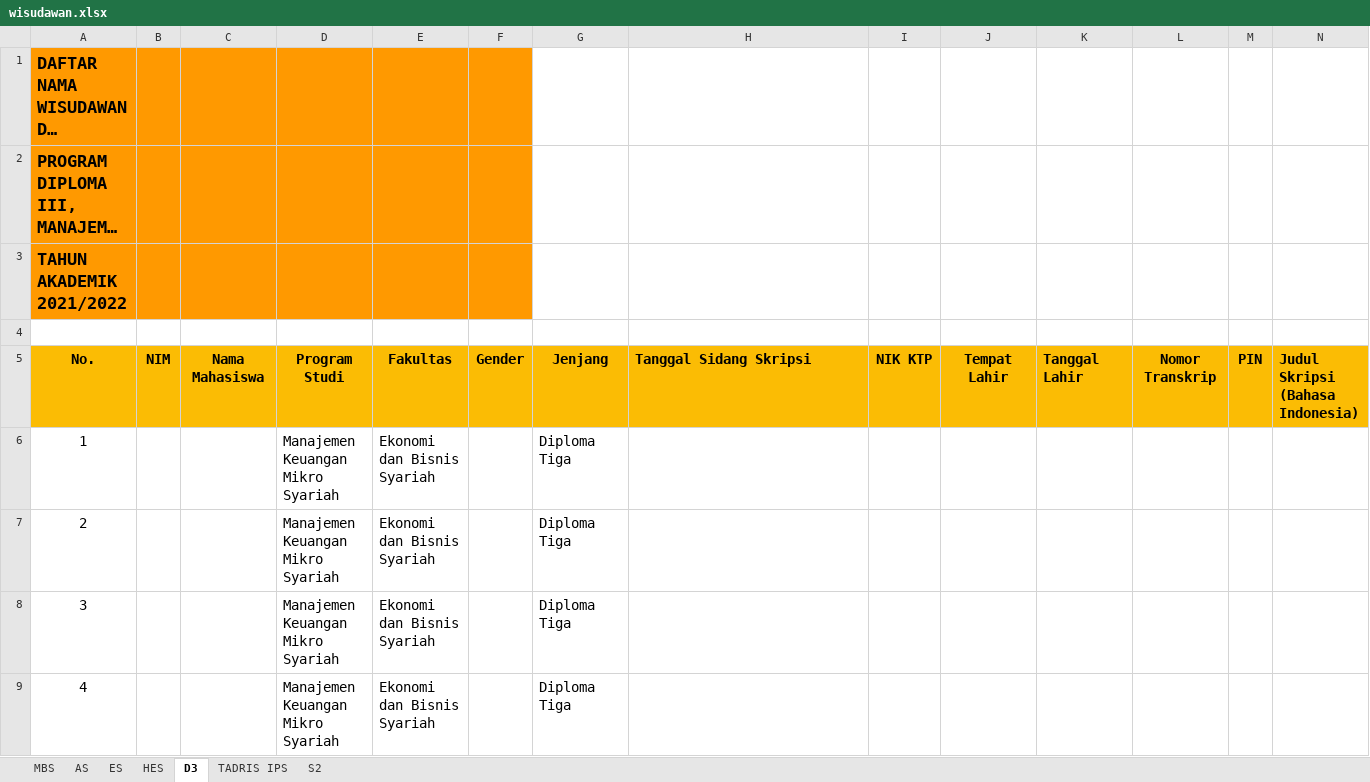
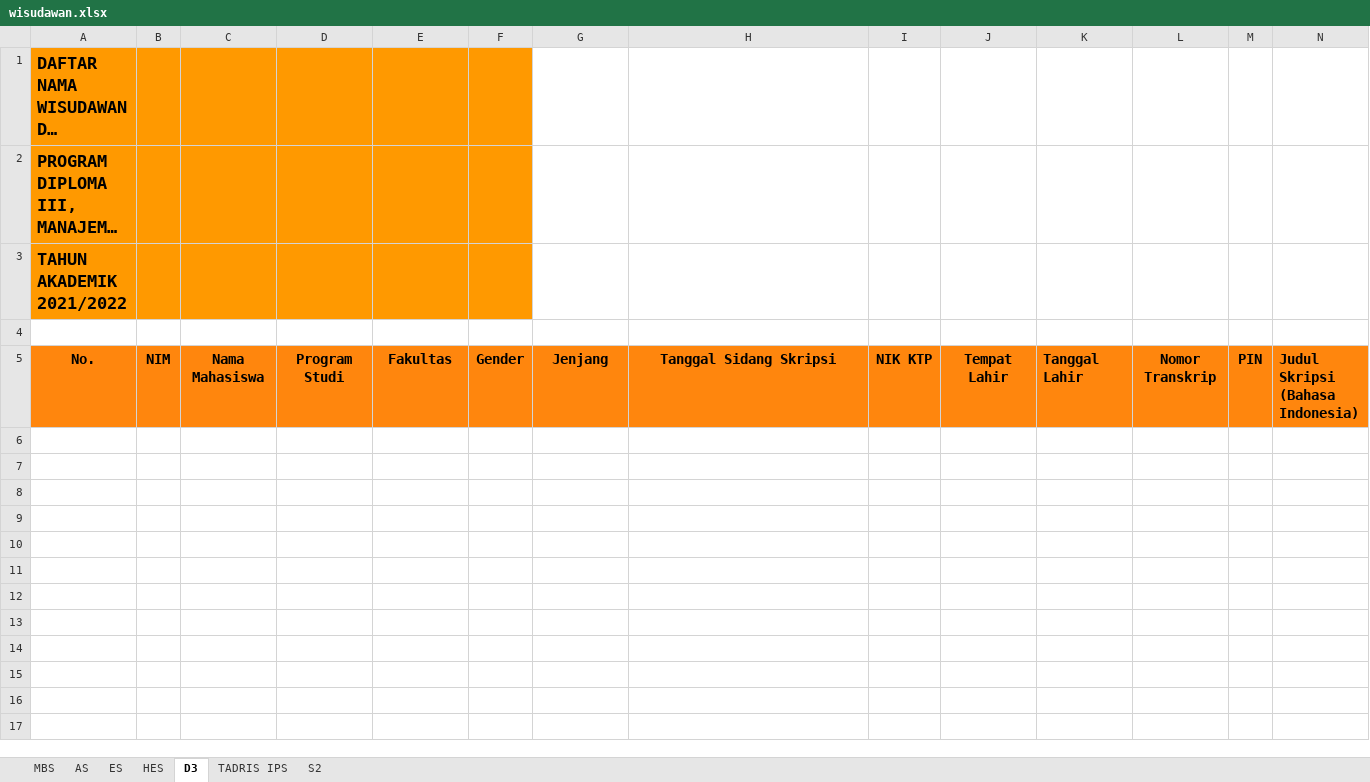
Before and after one commit to idtazkia/aplikasi-akademik, an Excel workbook: src/main/resources/sample/wisudawan.xlsx, sheet D3, drawn as a sheet; only a part is shown; long unchanged cells end in …; values as stored, in another font and other column widths than the file's, no borders; charts and pictures not drawn; rows hold the shown columns only; the diff covers the shown part only; the diff names each change by its address in the sheet, - before the commit and + after, or states it on an @@ line.

```diff
--- a/src/main/resources/sample/wisudawan.xlsx (sheet D3)
+++ b/src/main/resources/sample/wisudawan.xlsx (sheet D3)
-A5:N5 fill: #FBBC04
+A5:N5 fill: #FF860D
-H5 alignment: left
+H5 alignment: center
-row 6: 1 |  |  | Manajemen Keuangan Mikro Syariah | Ekonomi dan Bisnis Syariah |  | Diploma Tiga
-row 7: 2 |  |  | Manajemen Keuangan Mikro Syariah | Ekonomi dan Bisnis Syariah |  | Diploma Tiga
-row 8: 3 |  |  | Manajemen Keuangan Mikro Syariah | Ekonomi dan Bisnis Syariah |  | Diploma Tiga
-row 9: 4 |  |  | Manajemen Keuangan Mikro Syariah | Ekonomi dan Bisnis Syariah |  | Diploma Tiga
```
Also changed, not shown: 14 removed rows and cell formats elsewhere in this sheet, sheet AS, sheet ES, sheet S2, sheet HES, sheet TADRIS IPS, sheet MBS, 2 other files.
